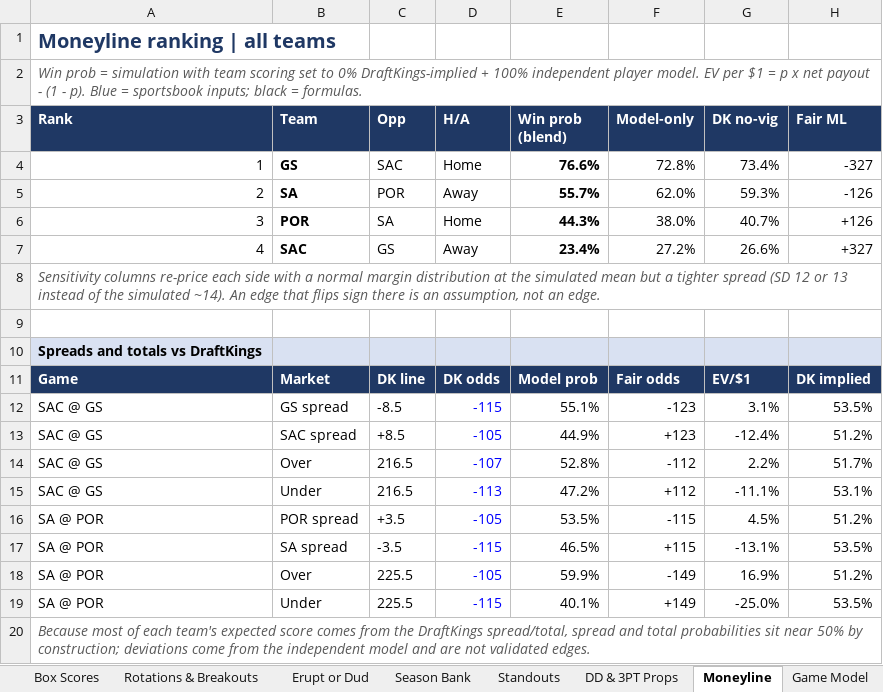
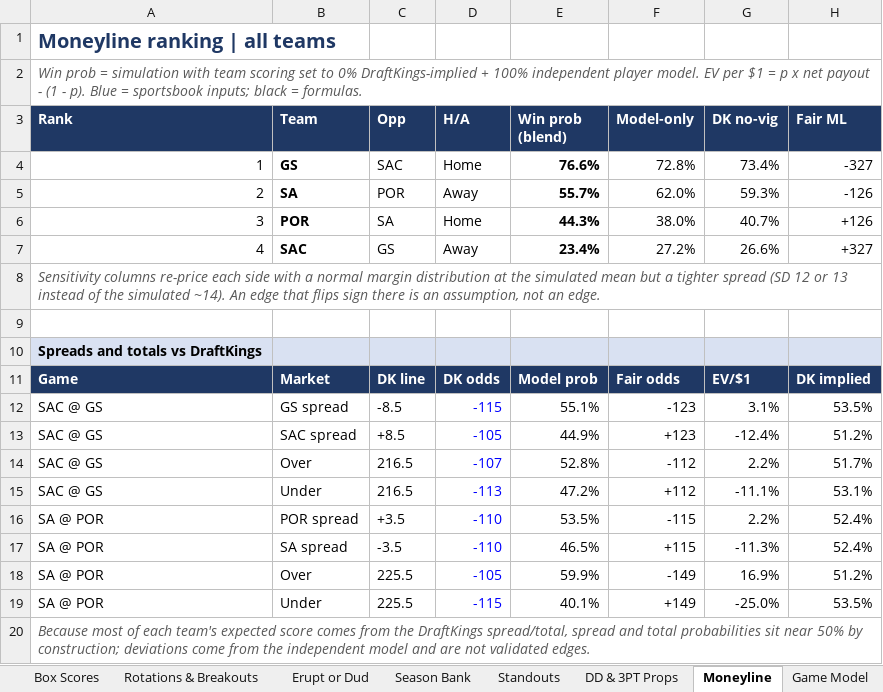
Before and after one commit to HeyShawtty/nba-quant-desk, an Excel workbook: reports/NBA_Quant_Report_2026-11-25.xlsx, sheet Moneyline, drawn as a sheet; only a part is shown; values as stored, in another font and other column widths than the file's, no borders; the diff names each change by its address in the sheet, - before the commit and + after, or states it on an @@ line.

```diff
--- a/reports/NBA_Quant_Report_2026-11-25.xlsx (sheet Moneyline)
+++ b/reports/NBA_Quant_Report_2026-11-25.xlsx (sheet Moneyline)
-D16 (H/A): -105
+D16 (H/A): -110
-G16 (DK no-vig): 4.5%
+G16 (DK no-vig): 2.2%
-H16 (Fair ML): 51.2%
+H16 (Fair ML): 52.4%
-D17 (H/A): -115
+D17 (H/A): -110
-G17 (DK no-vig): -13.1%
+G17 (DK no-vig): -11.3%
-H17 (Fair ML): 53.5%
+H17 (Fair ML): 52.4%
```
Also changed, not shown: sheet Game Model, sheet Tracking Log, sheet Summary, reports/Data_Bank_2026-27.xlsx, 5 other files.
